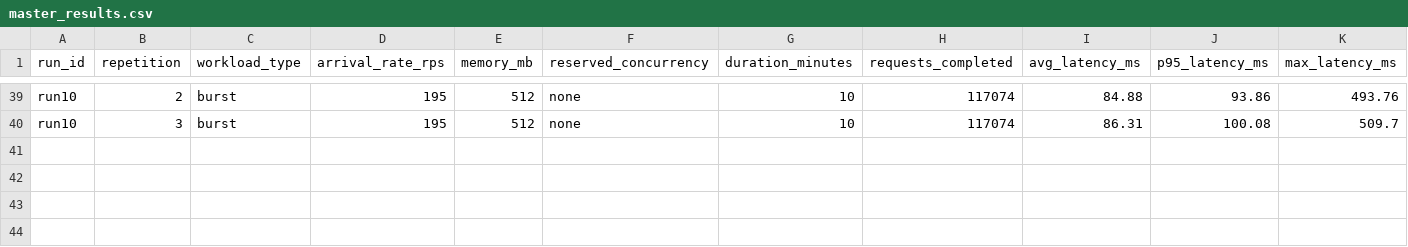
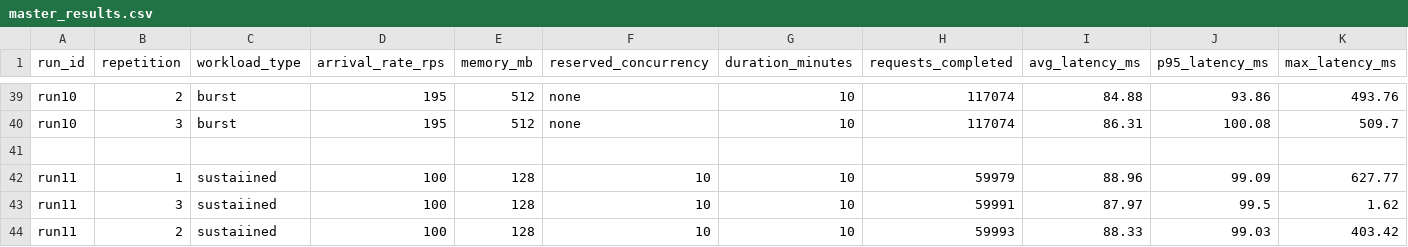
Before and after one commit to SaadTheBaad/seng533-group15-lambda-performance, a CSV file: results/master_results.csv, drawn as a sheet; only a part is shown, gaps mark what is left out; rows hold the shown columns only; the diff names each change by its address in the sheet, - before the commit and + after, or states it on an @@ line.

```diff
--- a/results/master_results.csv
+++ b/results/master_results.csv
+row 41: (empty)
+row 42: run11 | 1 | sustaiined | 100 | 128 | 10 | 10 | 59979 | 88.96 | 99.09 | 627.77
+row 43: run11 | 3 | sustaiined | 100 | 128 | 10 | 10 | 59991 | 87.97 | 99.5 | 1.62
+row 44: run11 | 2 | sustaiined | 100 | 128 | 10 | 10 | 59993 | 88.33 | 99.03 | 403.42
```
Also changed, not shown: 10 other files.
